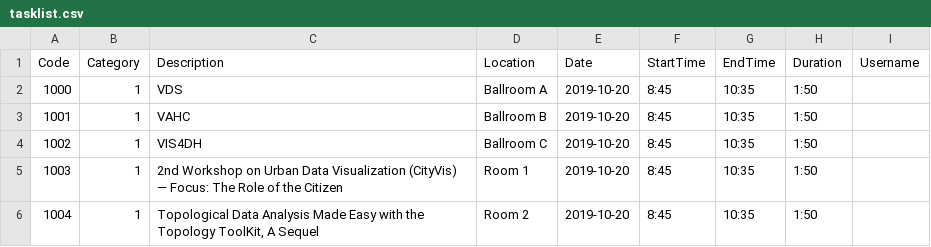
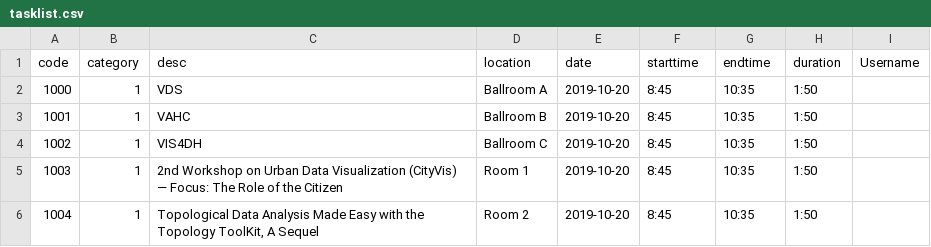
Before and after one commit to onorinbejasus/tasksystem-server, a CSV file: tasklist.csv, drawn as a sheet; only a part is shown.

Commit message:
taskselection file in wrong placE

```diff
--- a/tasklist.csv
+++ b/tasklist.csv
@@ -1,2 +1,2 @@
-Code,Category,Description,Location,Date,StartTime,EndTime,Duration,Username
+code,category,desc,location,date,starttime,endtime,duration,Username
 1000,1,VDS,Ballroom A,2019-10-20,8:45,10:35,1:50,
```
